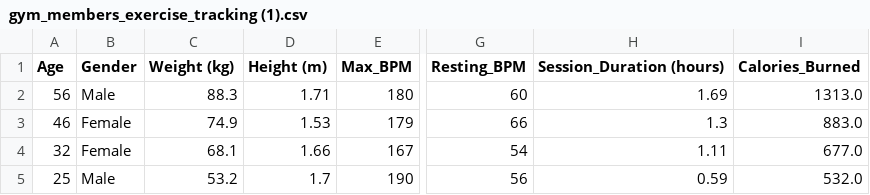
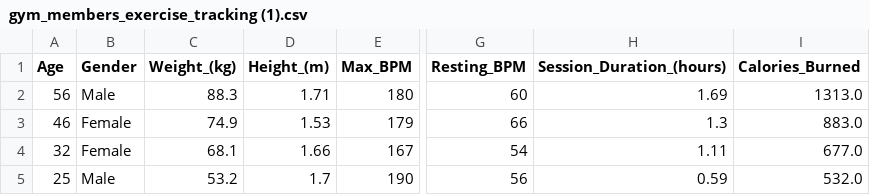
Before and after one commit to FRIDA-34/EstadisticaVerano2026, a CSV file: StudentPerformance/gym_members_exercise_tracking (1).csv, drawn as a sheet; only a part is shown, gaps mark what is left out; the diff names each change by its address in the sheet, - before the commit and + after, or states it on an @@ line.

Commit message:
Rename columns in gym_members_exercise_tracking.csv
Updated column names in the gym members exercise tracking CSV file for consistency.

```diff
--- a/StudentPerformance/gym_members_exercise_tracking (1).csv
+++ b/StudentPerformance/gym_members_exercise_tracking (1).csv
-C1: Weight (kg)
+C1: Weight_(kg)
-D1: Height (m)
+D1: Height_(m)
-H1: Session_Duration (hours)
+H1: Session_Duration_(hours)
```
